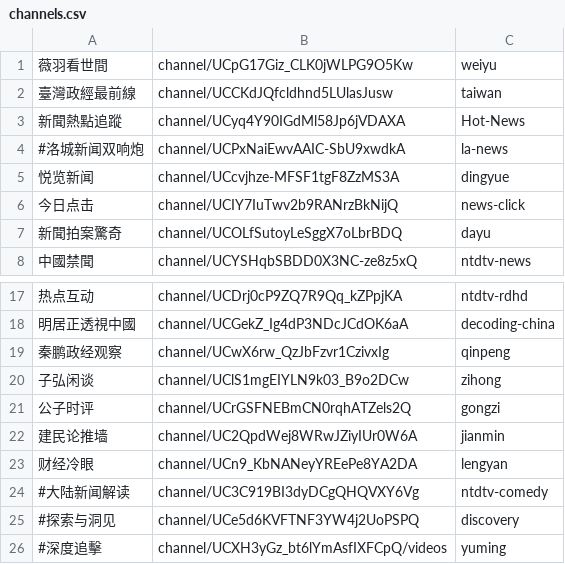
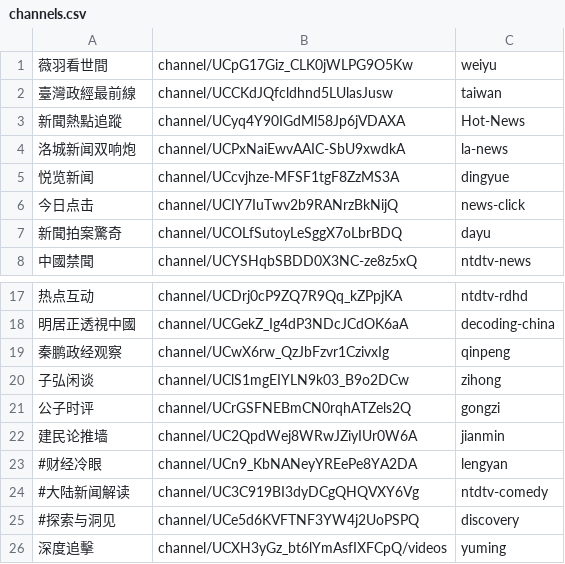
Before and after one commit to gfw-breaker/youtube-video, a CSV file: channels.csv, drawn as a sheet; only a part is shown, gaps mark what is left out.

Commit message:
ok

```diff
--- a/channels.csv
+++ b/channels.csv
@@ -3,3 +3,3 @@
 新聞熱點追蹤,channel/UCyq4Y90IGdMl58Jp6jVDAXA,Hot-News,
-#洛城新闻双响炮,channel/UCPxNaiEwvAAIC-SbU9xwdkA,la-news,
+洛城新闻双响炮,channel/UCPxNaiEwvAAIC-SbU9xwdkA,la-news,
 悦览新闻,channel/UCcvjhze-MFSF1tgF8ZzMS3A,dingyue,
@@ -22,5 +22,5 @@
 建民论推墙,channel/UC2QpdWej8WRwJZiyIUr0W6A,jianmin,
-财经冷眼,channel/UCn9_KbNANeyYREePe8YA2DA,lengyan,
+#财经冷眼,channel/UCn9_KbNANeyYREePe8YA2DA,lengyan,
 #大陆新闻解读,channel/UC3C919BI3dyDCgQHQVXY6Vg,ntdtv-comedy,
 #探索与洞见,channel/UCe5d6KVFTNF3YW4j2UoPSPQ,discovery,
-#深度追擊,channel/UCXH3yGz_bt6lYmAsfIXFCpQ/videos,yuming,
+深度追擊,channel/UCXH3yGz_bt6lYmAsfIXFCpQ/videos,yuming,
```
